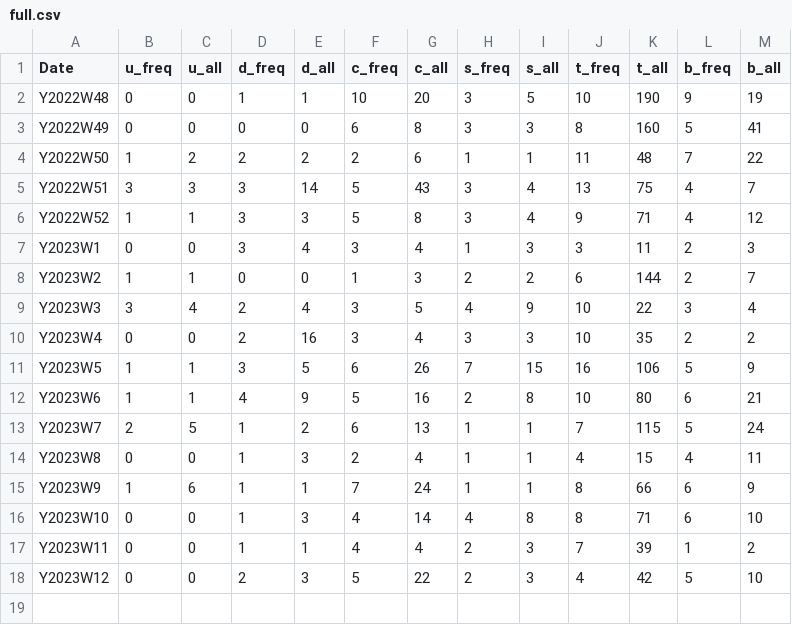
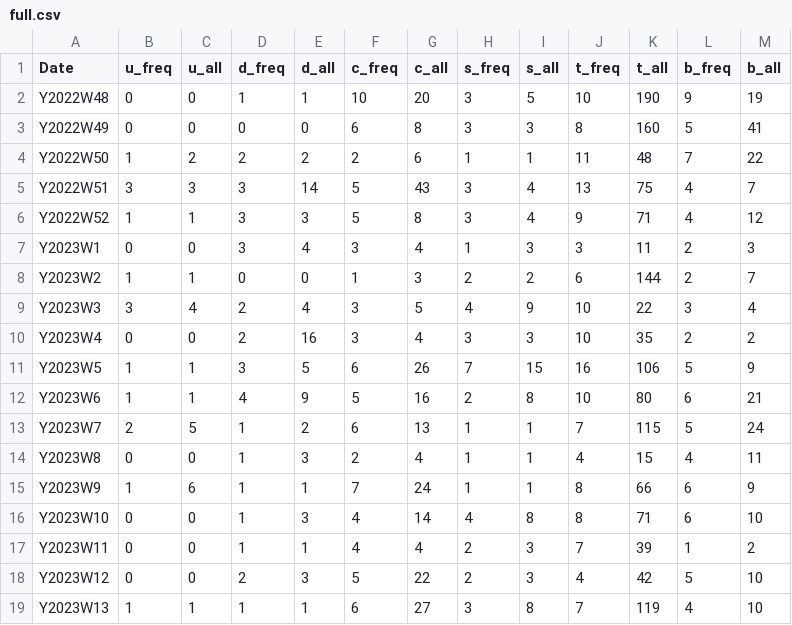
Before and after one commit to AnnikaStein/Trending-QuarX, a CSV file: backend/data/full.csv, drawn as a sheet.

```diff
--- a/backend/data/full.csv
+++ b/backend/data/full.csv
@@ -18 +18,2 @@ Y2023W11,0,0,1,1,4,4,2,3,7,39,1,2
 Y2023W12,0,0,2,3,5,22,2,3,4,42,5,10
+Y2023W13,1,1,1,1,6,27,3,8,7,119,4,10
```
Also changed, not shown: 1 other file.
